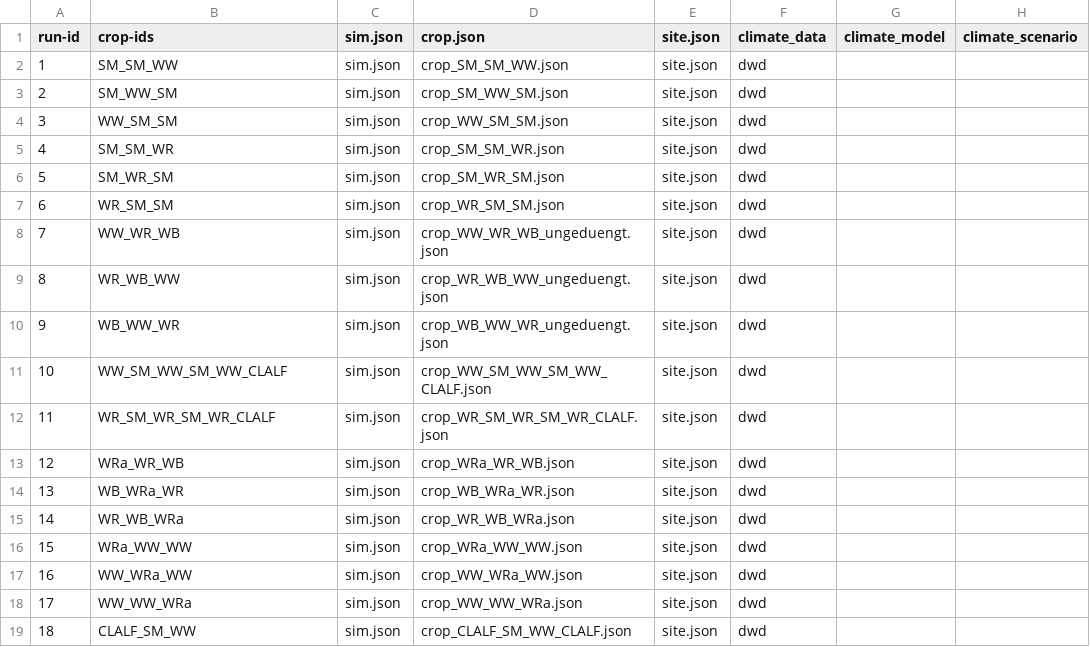
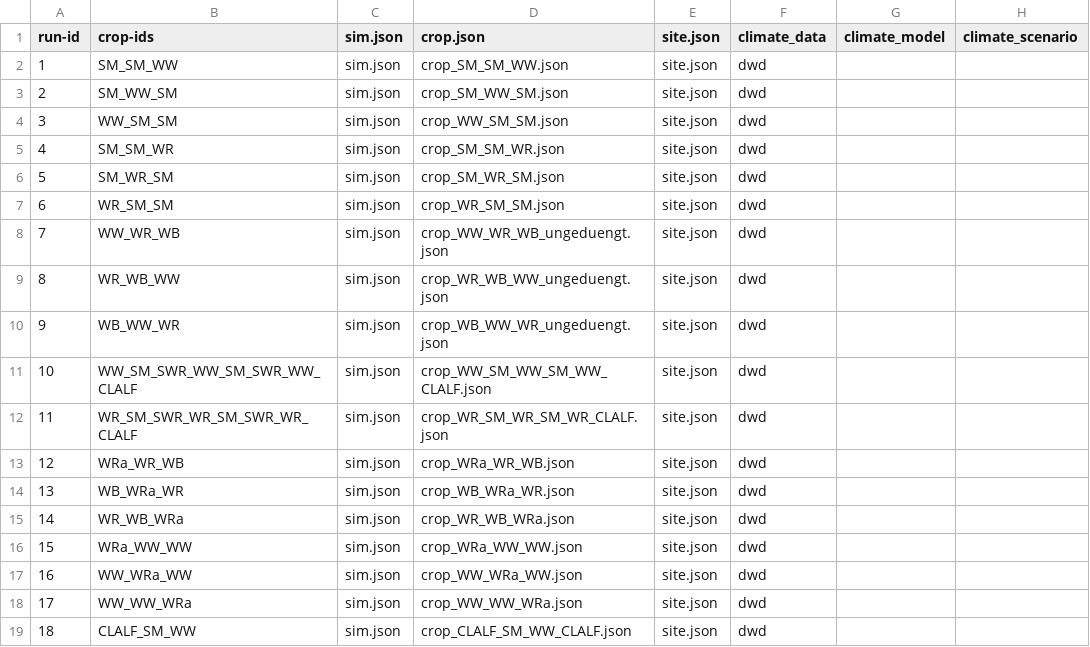
Before and after one commit to zalf-rpm/agora_natura, a CSV file: monica-data/data/projects/monica-germany/sim_setups_agora_natura.csv, drawn as a sheet; only a part is shown; the diff names each change by its address in the sheet, - before the commit and + after, or states it on an @@ line.

Commit message:
update scenarios Rotmilan

```diff
--- a/monica-data/data/projects/monica-germany/sim_setups_agora_natura.csv
+++ b/monica-data/data/projects/monica-germany/sim_setups_agora_natura.csv
-B11 (crop-ids): WW_SM_WW_SM_WW_CLALF
+B11 (crop-ids): WW_SM_SWR_WW_SM_SWR_WW_CLALF
-B12 (crop-ids): WR_SM_WR_SM_WR_CLALF
+B12 (crop-ids): WR_SM_SWR_WR_SM_SWR_WR_CLALF
```
Also changed, not shown: 2 other files.
